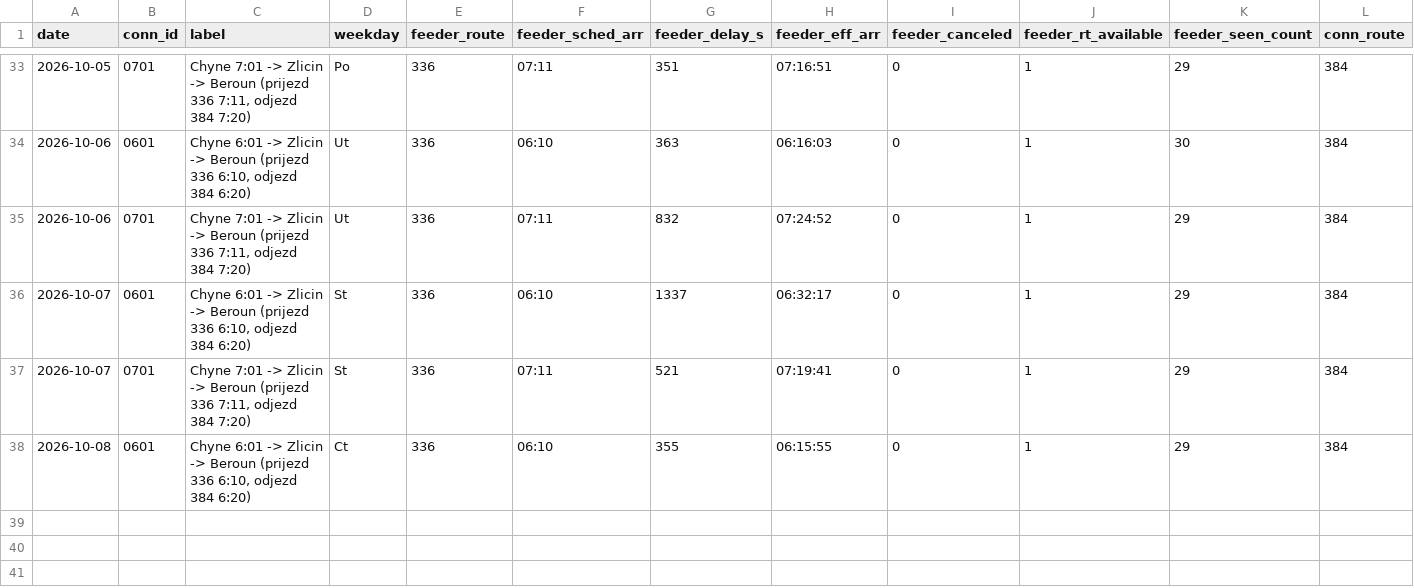
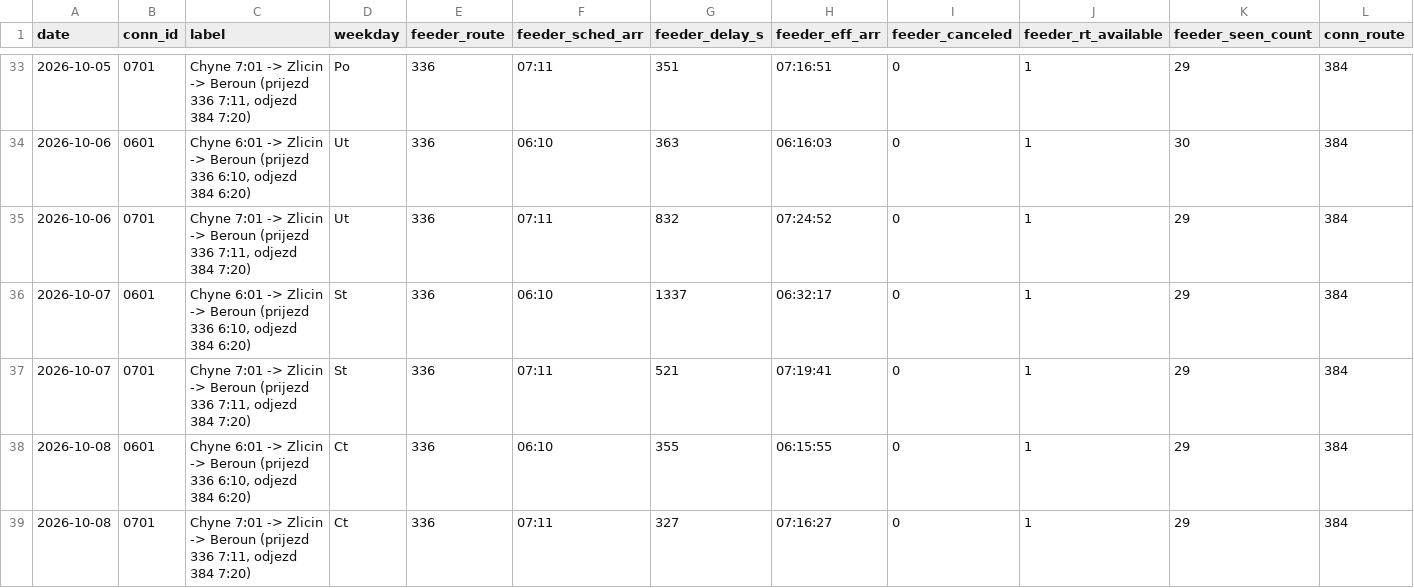
Before and after one commit to JindraKK/pid-transfer-monitor, a CSV file: data/results.csv, drawn as a sheet; only a part is shown, gaps mark what is left out; rows hold the shown columns only; the diff names each change by its address in the sheet, - before the commit and + after, or states it on an @@ line.

```diff
--- a/data/results.csv
+++ b/data/results.csv
+row 39: 2026-10-08 | 0701 | Chyne 7:01 -> Zlicin -> Beroun (prijezd 336 7:11, odjezd 384 7:20) | Ct | 336 | 07:11 | 327 | 07:16:27 | 0 | 1 | 29 | 384
```
Also changed, not shown: 1 other file.
